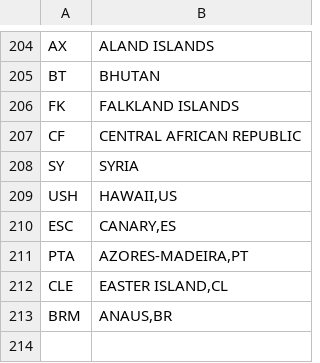
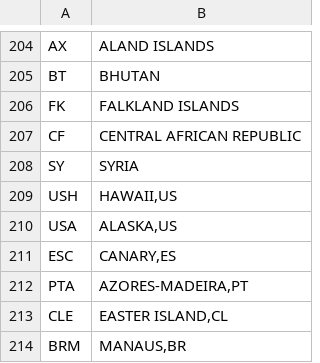
Before and after one commit to robsad/AwardRoutes2, a CSV file: app/src/main/res/raw/countries.csv, drawn as a sheet; only a part is shown, gaps mark what is left out.

```diff
--- a/app/src/main/res/raw/countries.csv
+++ b/app/src/main/res/raw/countries.csv
@@ -209,2 +209,3 @@ SY;SYRIA
 USH;HAWAII,US
+USA;ALASKA,US
 ESC;CANARY,ES
@@ -212,2 +213,2 @@ PTA;AZORES-MADEIRA,PT
 CLE;EASTER ISLAND,CL
-BRM;ANAUS,BR
+BRM;MANAUS,BR
```
Also changed, not shown: app/src/main/res/raw/aadvantage_table.csv, app/src/main/res/raw/aadvantage_zones.csv, 6 other files.
